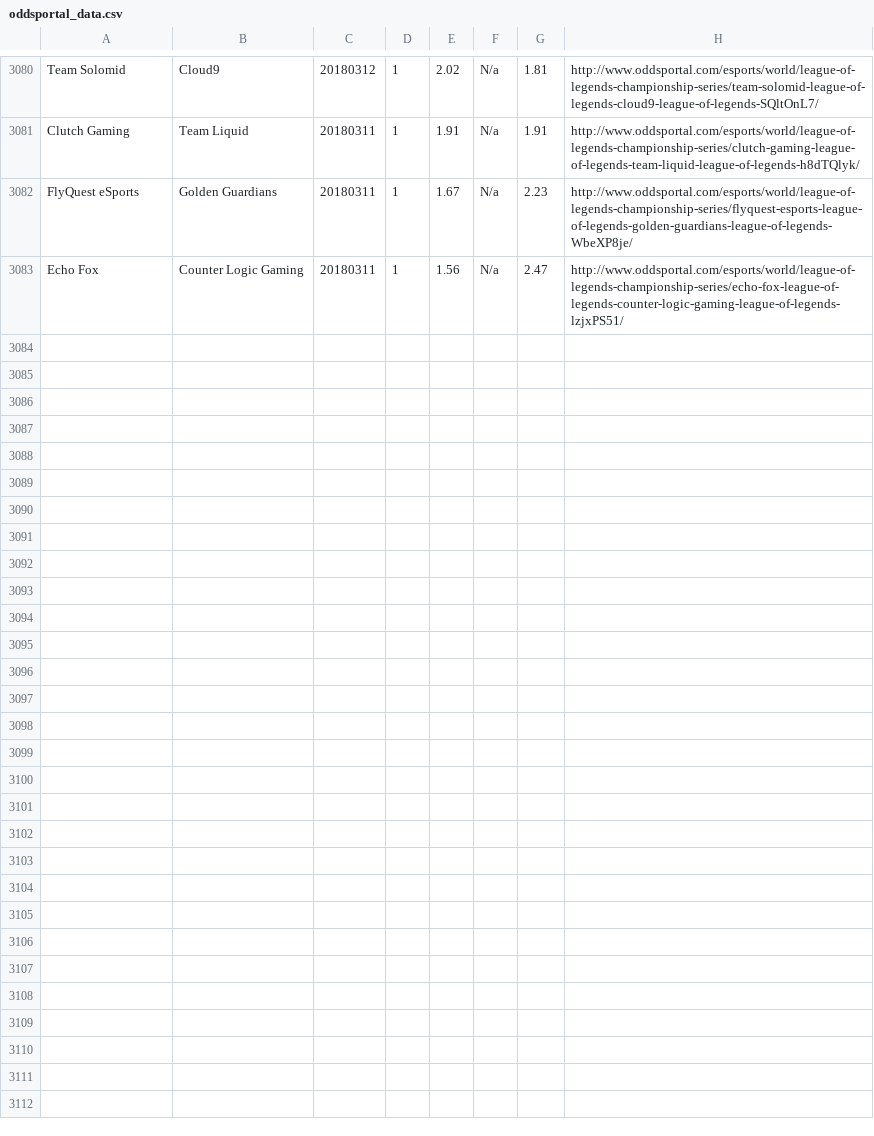
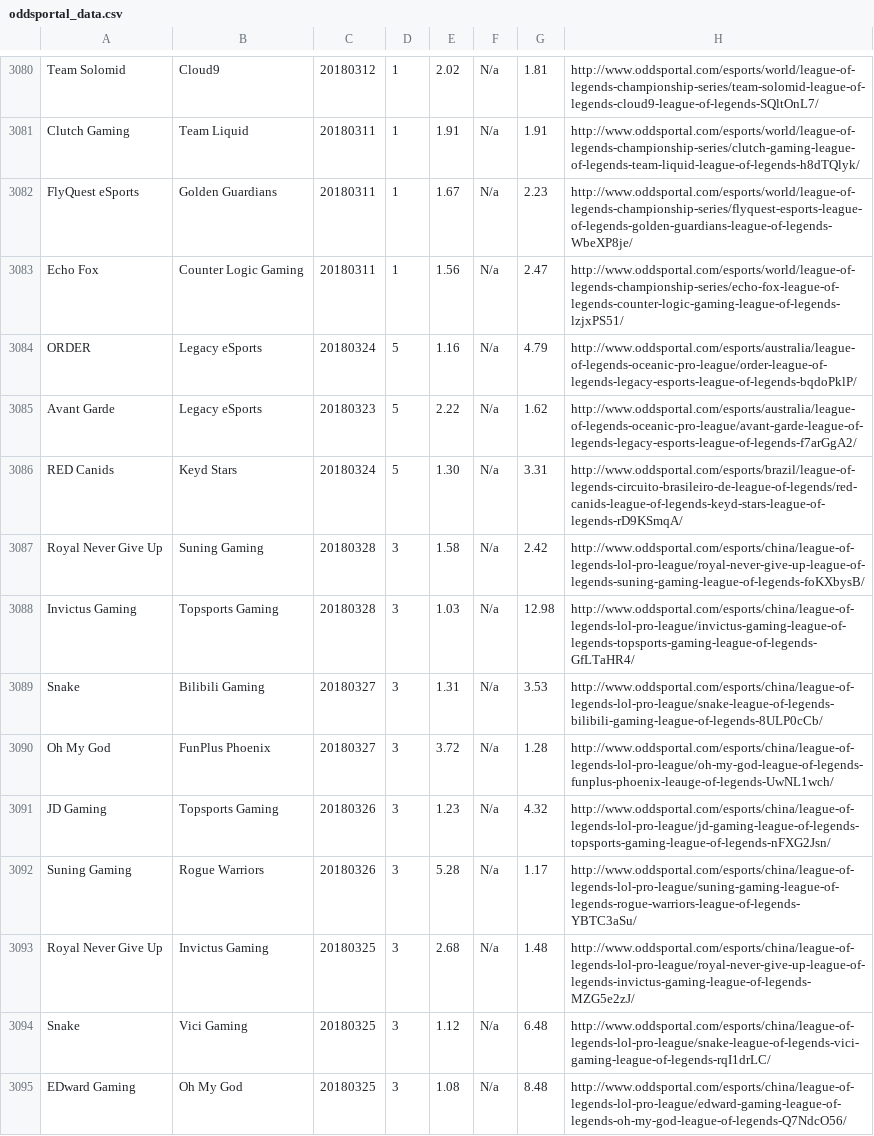
Before and after one commit to Ledareg/e-sports, a CSV file: oddsportal_data.csv, drawn as a sheet; only a part is shown, gaps mark what is left out; the diff covers the shown part only; the diff names each change by its address in the sheet, - before the commit and + after, or states it on an @@ line.

```diff
--- a/oddsportal_data.csv
+++ b/oddsportal_data.csv
+row 3084: ORDER | Legacy eSports | 20180324 | 5 | 1.16 | N/a | 4.79 | http://www.oddsportal.com/esports/australia/league-of-legends-oceanic-pro-league/order-league-of-legends-legacy-esports-league-of-legends-bqdoPklP/
+row 3085: Avant Garde | Legacy eSports | 20180323 | 5 | 2.22 | N/a | 1.62 | http://www.oddsportal.com/esports/australia/league-of-legends-oceanic-pro-league/avant-garde-league-of-legends-legacy-esports-league-of-legends-f7arGgA2/
+row 3086: RED Canids | Keyd Stars | 20180324 | 5 | 1.30 | N/a | 3.31 | http://www.oddsportal.com/esports/brazil/league-of-legends-circuito-brasileiro-de-league-of-legends/red-canids-league-of-legends-keyd-stars-league-of-legends-rD9KSmqA/
+row 3087: Royal Never Give Up | Suning Gaming | 20180328 | 3 | 1.58 | N/a | 2.42 | http://www.oddsportal.com/esports/china/league-of-legends-lol-pro-league/royal-never-give-up-league-of-legends-suning-gaming-league-of-legends-foKXbysB/
+row 3088: Invictus Gaming | Topsports Gaming | 20180328 | 3 | 1.03 | N/a | 12.98 | http://www.oddsportal.com/esports/china/league-of-legends-lol-pro-league/invictus-gaming-league-of-legends-topsports-gaming-league-of-legends-GfLTaHR4/
+row 3089: Snake | Bilibili Gaming | 20180327 | 3 | 1.31 | N/a | 3.53 | http://www.oddsportal.com/esports/china/league-of-legends-lol-pro-league/snake-league-of-legends-bilibili-gaming-league-of-legends-8ULP0cCb/
+row 3090: Oh My God | FunPlus Phoenix | 20180327 | 3 | 3.72 | N/a | 1.28 | http://www.oddsportal.com/esports/china/league-of-legends-lol-pro-league/oh-my-god-league-of-legends-funplus-phoenix-leauge-of-legends-UwNL1wch/
+row 3091: JD Gaming | Topsports Gaming | 20180326 | 3 | 1.23 | N/a | 4.32 | http://www.oddsportal.com/esports/china/league-of-legends-lol-pro-league/jd-gaming-league-of-legends-topsports-gaming-league-of-legends-nFXG2Jsn/
+row 3092: Suning Gaming | Rogue Warriors | 20180326 | 3 | 5.28 | N/a | 1.17 | http://www.oddsportal.com/esports/china/league-of-legends-lol-pro-league/suning-gaming-league-of-legends-rogue-warriors-league-of-legends-YBTC3aSu/
+row 3093: Royal Never Give Up | Invictus Gaming | 20180325 | 3 | 2.68 | N/a | 1.48 | http://www.oddsportal.com/esports/china/league-of-legends-lol-pro-league/royal-never-give-up-league-of-legends-invictus-gaming-league-of-legends-MZG5e2zJ/
+row 3094: Snake | Vici Gaming | 20180325 | 3 | 1.12 | N/a | 6.48 | http://www.oddsportal.com/esports/china/league-of-legends-lol-pro-league/snake-league-of-legends-vici-gaming-league-of-legends-rqI1drLC/
+row 3095: EDward Gaming | Oh My God | 20180325 | 3 | 1.08 | N/a | 8.48 | http://www.oddsportal.com/esports/china/league-of-legends-lol-pro-league/edward-gaming-league-of-legends-oh-my-god-league-of-legends-Q7NdcO56/
```
Also changed, not shown: 11 added rows elsewhere in this file, 7 other files.
